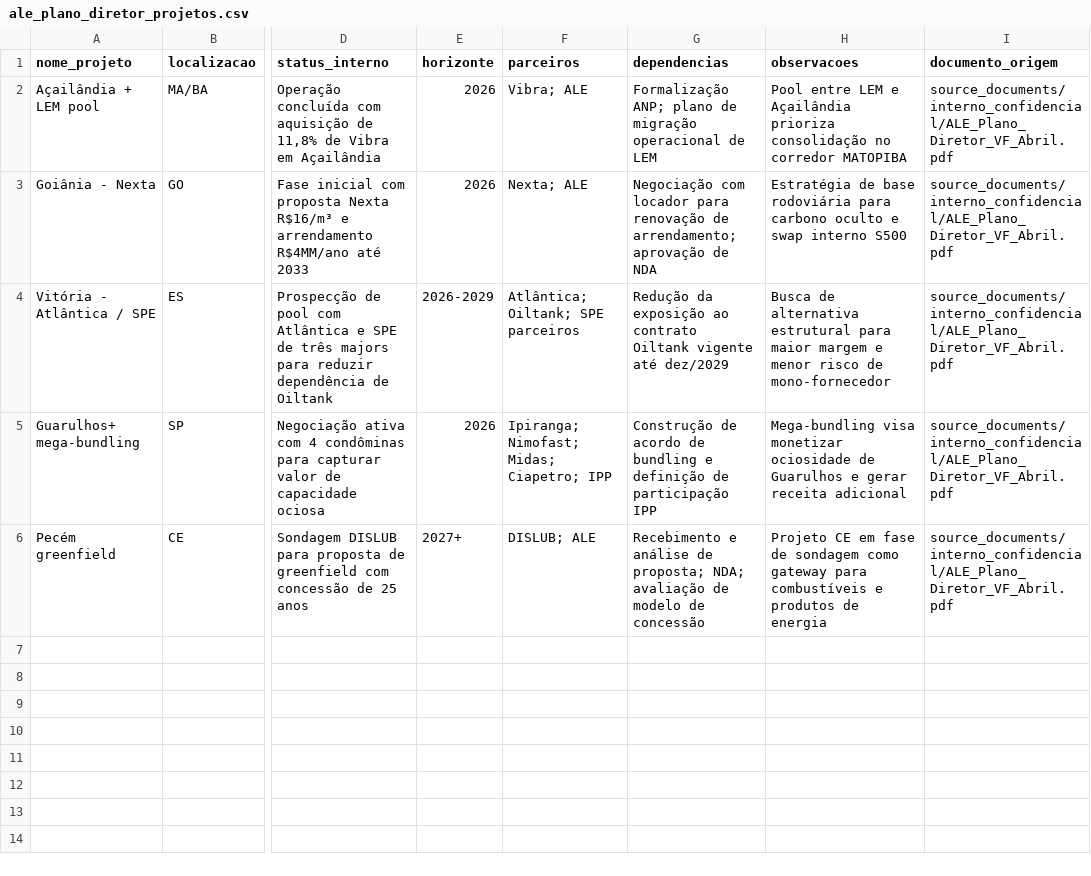
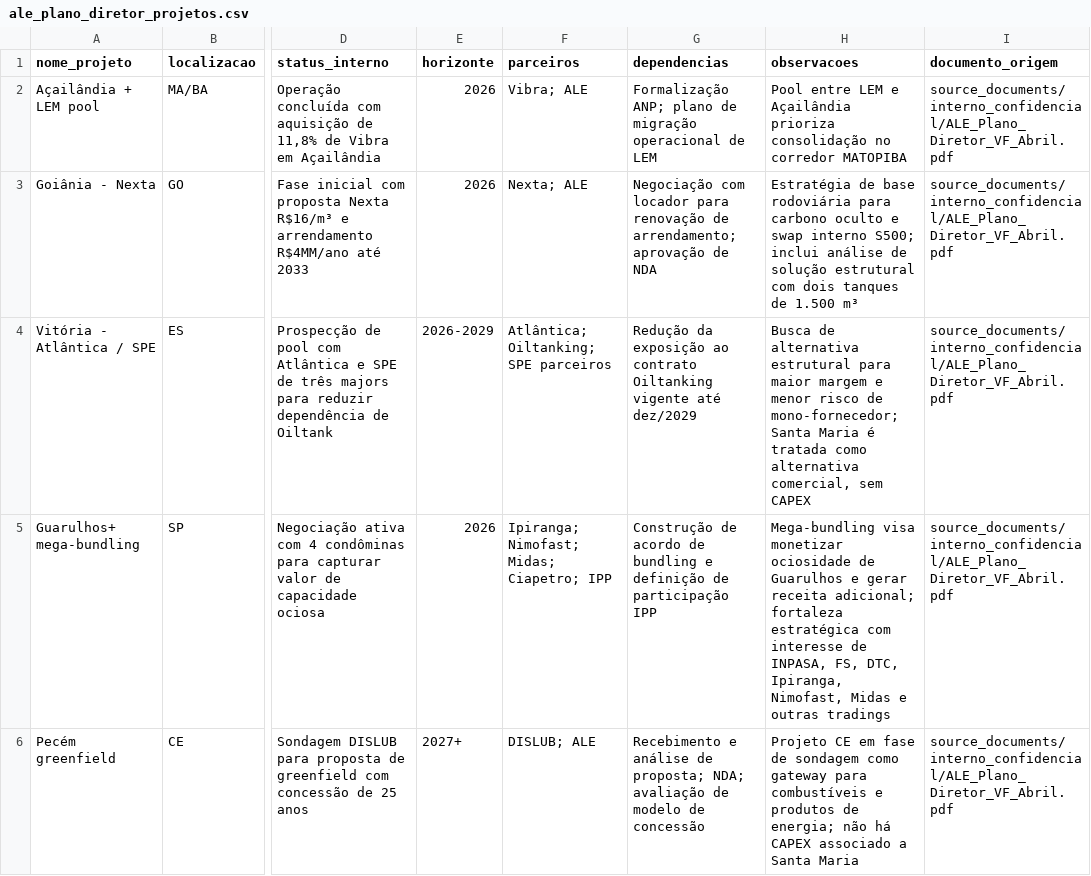
Before and after one commit to rodrigobvmendes-hue/claudin2, a CSV file: data/ale_plano_diretor_projetos.csv, drawn as a sheet; only a part is shown, gaps mark what is left out; the diff names each change by its address in the sheet, - before the commit and + after, or states it on an @@ line.

Commit message:
incorpora direcionamentos manuais ao plano interno

```diff
--- a/data/ale_plano_diretor_projetos.csv
+++ b/data/ale_plano_diretor_projetos.csv
-H3 (observacoes): …swap interno S500
+H3 (observacoes): …swap interno S500; inclui análise de solução estrutural com dois tanques de 1.500 m³
-F4 (parceiros): Atlântica; Oiltank; SPE parceiros
+F4 (parceiros): Atlântica; Oiltanking; SPE parceiros
-G4 (dependencias): …ao contrato Oiltank vigente até…
+G4 (dependencias): …ao contrato Oiltanking vigente até…
-H4 (observacoes): …risco de mono-fornecedor
+H4 (observacoes): …risco de mono-fornecedor; Santa Maria é tratada como alternativa comercial, sem CAPEX
-H5 (observacoes): …gerar receita adicional
+H5 (observacoes): …gerar receita adicional; fortaleza estratégica com interesse de INPASA, FS, DTC, Ipiranga, Nimofast, Midas e outras tradings
-H6 (observacoes): …produtos de energia
+H6 (observacoes): …produtos de energia; não há CAPEX associado a Santa Maria
```
Also changed, not shown: data/matriz_cruzamento_mercado_ale.csv, 3 other files.
